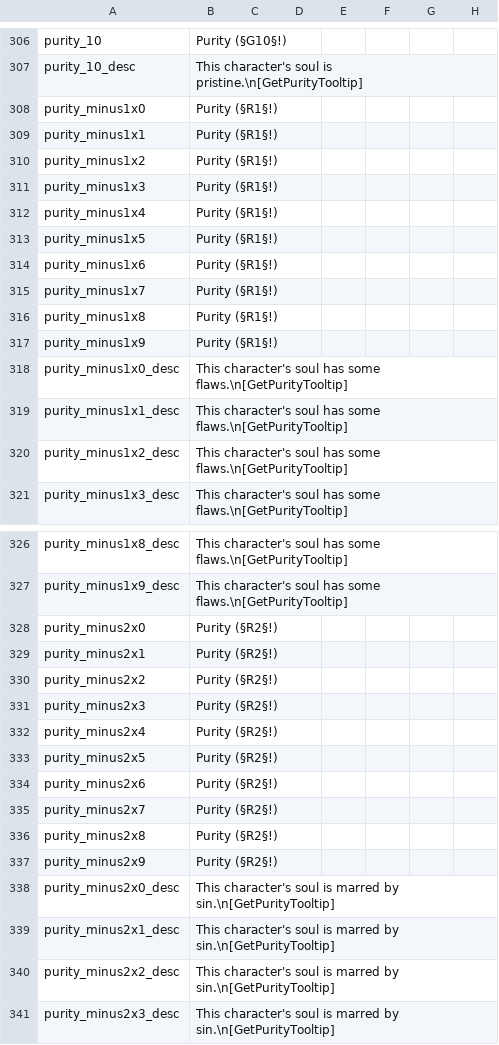
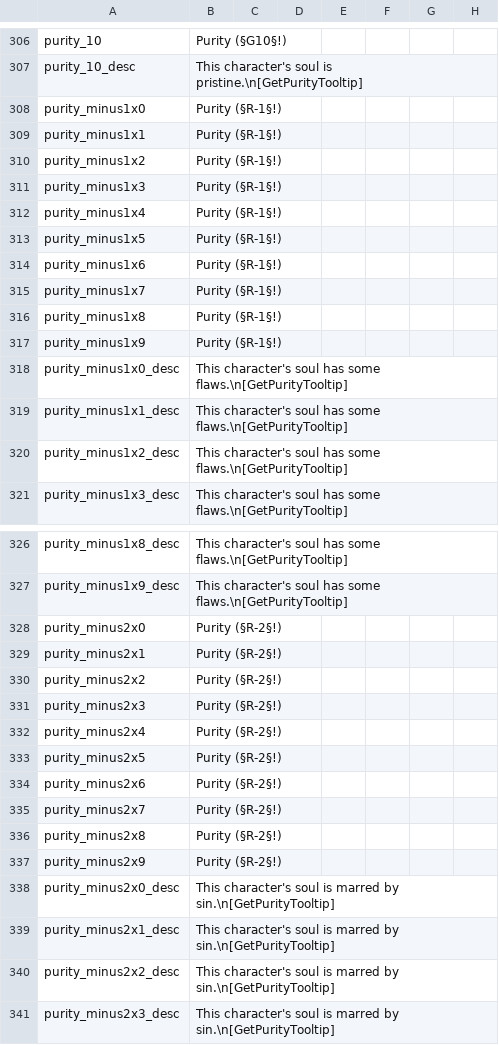
Before and after one commit to Leekoo/Mythos2, a CSV file: Mythos2/localisation/MythosTraits.csv, drawn as a sheet; only a part is shown, gaps mark what is left out; the diff covers the shown part only; the diff names each change by its address in the sheet, - before the commit and + after, or states it on an @@ line.

Commit message:
Fix negative purity name

```diff
--- a/Mythos2/localisation/MythosTraits.csv
+++ b/Mythos2/localisation/MythosTraits.csv
-B308:B317: Purity (§R1§!)
+B308:B317: Purity (§R-1§!)
-B328:B337: Purity (§R2§!)
+B328:B337: Purity (§R-2§!)
```
Also changed, not shown: 70 edited cells elsewhere in this file.
